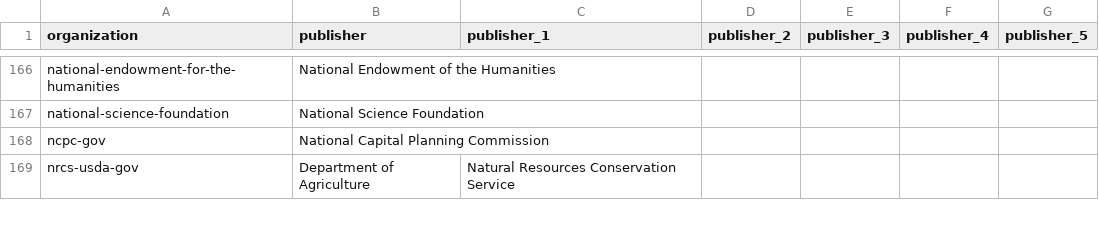
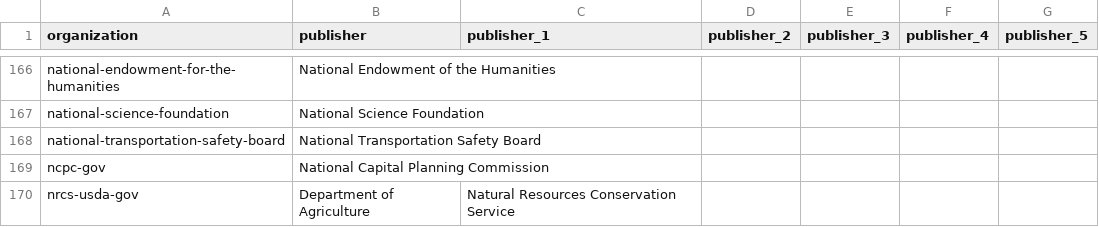
Before and after one commit to GSA/inventory-app, a CSV file: config/data/inventory_publishers.csv, drawn as a sheet; only a part is shown, gaps mark what is left out; the diff names each change by its address in the sheet, - before the commit and + after, or states it on an @@ line.

```diff
--- a/config/data/inventory_publishers.csv
+++ b/config/data/inventory_publishers.csv
+row 168: national-transportation-safety-board | National Transportation Safety Board
```
